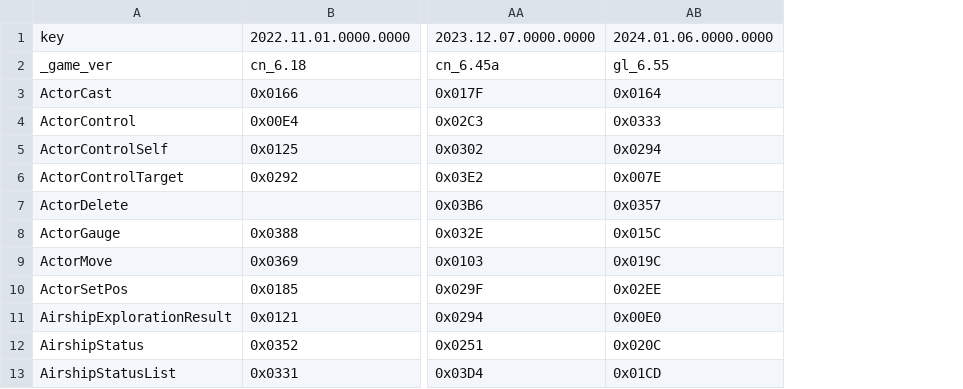
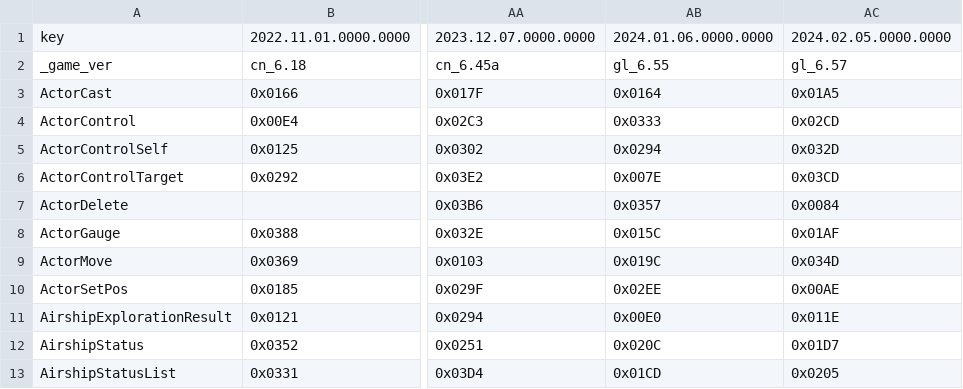
Before and after one commit to nyaoouo/FFDraw, a CSV file: res/proto_no/ZoneServerIpc.csv, drawn as a sheet; only a part is shown, gaps mark what is left out; the diff names each change by its address in the sheet, - before the commit and + after, or states it on an @@ line.

```diff
--- a/res/proto_no/ZoneServerIpc.csv
+++ b/res/proto_no/ZoneServerIpc.csv
+column AC, rows 1-13: 2024.02.05.0000.0000 | gl_6.57 | 0x01A5 | 0x02CD | 0x032D | 0x03CD | 0x0084 | 0x01AF | 0x034D | 0x00AE | 0x011E | 0x01D7 | 0x0205
```
Also changed, not shown: res/proto_no/ZoneClientIpc.csv.
